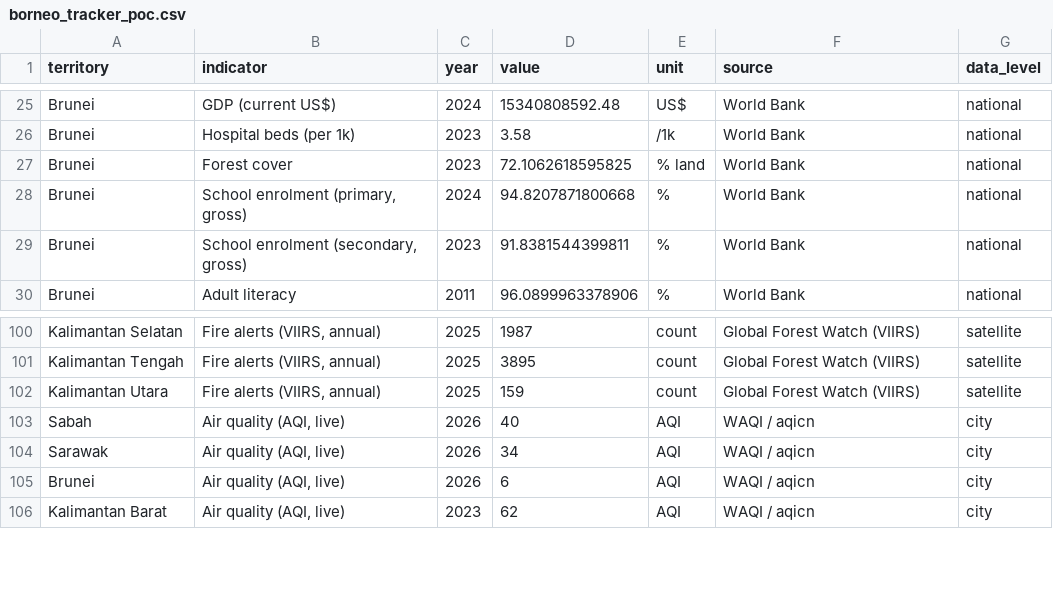
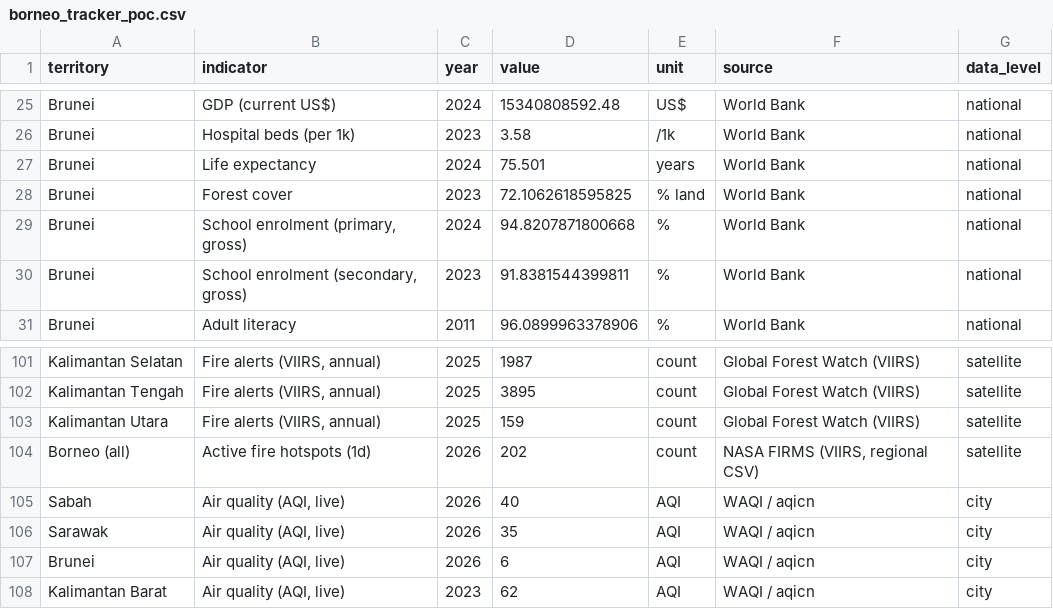
Before and after one commit to angelyong/Borneo_Tracker, a CSV file: borneo_tracker_poc.csv, drawn as a sheet; only a part is shown, gaps mark what is left out.

```diff
--- a/borneo_tracker_poc.csv
+++ b/borneo_tracker_poc.csv
@@ -26,2 +26,3 @@ Brunei,GDP (current US$),2024,15340808592.48,US$,World Bank,national
 Brunei,Hospital beds (per 1k),2023,3.58,/1k,World Bank,national
+Brunei,Life expectancy,2024,75.501,years,World Bank,national
 Brunei,Forest cover,2023,72.1062618595825,% land,World Bank,national
@@ -102,4 +103,5 @@ Kalimantan Tengah,"Fire alerts (VIIRS, annual)",2025,3895,count,Global Forest Wa
 Kalimantan Utara,"Fire alerts (VIIRS, annual)",2025,159,count,Global Forest Watch (VIIRS),satellite
+Borneo (all),Active fire hotspots (1d),2026,202,count,"NASA FIRMS (VIIRS, regional CSV)",satellite
 Sabah,"Air quality (AQI, live)",2026,40,AQI,WAQI / aqicn,city
-Sarawak,"Air quality (AQI, live)",2026,34,AQI,WAQI / aqicn,city
+Sarawak,"Air quality (AQI, live)",2026,35,AQI,WAQI / aqicn,city
 Brunei,"Air quality (AQI, live)",2026,6,AQI,WAQI / aqicn,city
```
Also changed, not shown: 3 other files.
